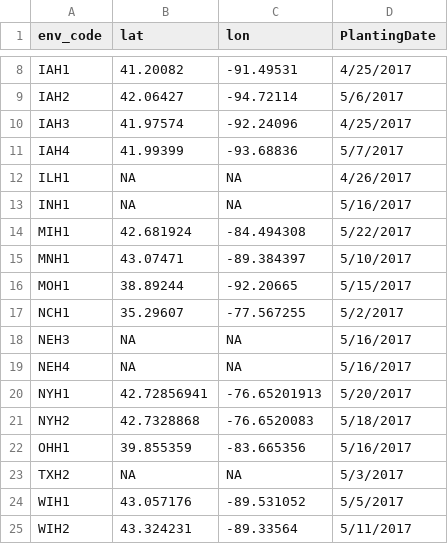
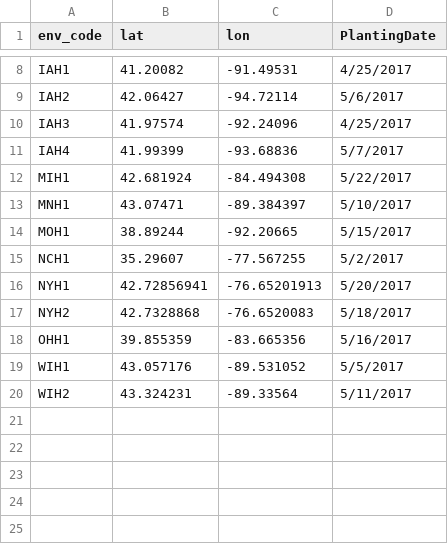
Before and after one commit to rlransom/CERIS_JGRA, a CSV file: G2F/Env_meta_table.csv, drawn as a sheet; only a part is shown, gaps mark what is left out.

Commit message:
Fixed code so that popcorrelation works with G2F data

```diff
--- a/G2F/Env_meta_table.csv
+++ b/G2F/Env_meta_table.csv
@@ -11,4 +11,2 @@ IAH3,41.97574,-92.24096,4/25/2017
 IAH4,41.99399,-93.68836,5/7/2017
-ILH1,NA,NA,4/26/2017
-INH1,NA,NA,5/16/2017
 MIH1,42.681924,-84.494308,5/22/2017
@@ -17,4 +15,2 @@ MOH1,38.89244,-92.20665,5/15/2017
 NCH1,35.29607,-77.567255,5/2/2017
-NEH3,NA,NA,5/16/2017
-NEH4,NA,NA,5/16/2017
 NYH1,42.72856941,-76.65201913,5/20/2017
@@ -22,3 +18,2 @@ NYH2,42.7328868,-76.6520083,5/18/2017
 OHH1,39.855359,-83.665356,5/16/2017
-TXH2,NA,NA,5/3/2017
 WIH1,43.057176,-89.531052,5/5/2017
```
Also changed, not shown: 28 other files.
